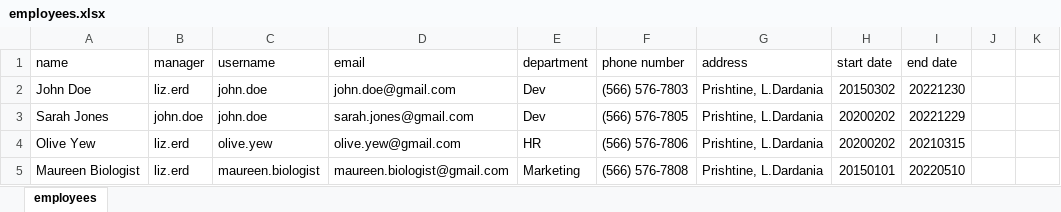
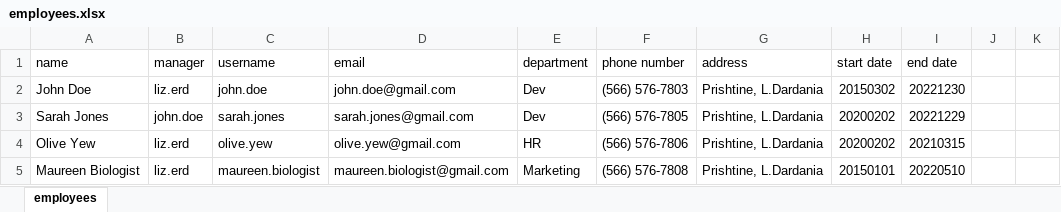
Before and after one commit to ismajlb/ElbaTechnology, an Excel workbook: src/requirements/employees.xlsx, sheet employees, drawn as a sheet; only a part is shown; values as stored, in another font and other column widths than the file's, no borders; the diff names each change by its address in the sheet, - before the commit and + after, or states it on an @@ line.

```diff
--- a/src/requirements/employees.xlsx (sheet employees)
+++ b/src/requirements/employees.xlsx (sheet employees)
-C3 (username): john.doe
+C3 (username): sarah.jones
```
Also changed, not shown: 21 other files.
